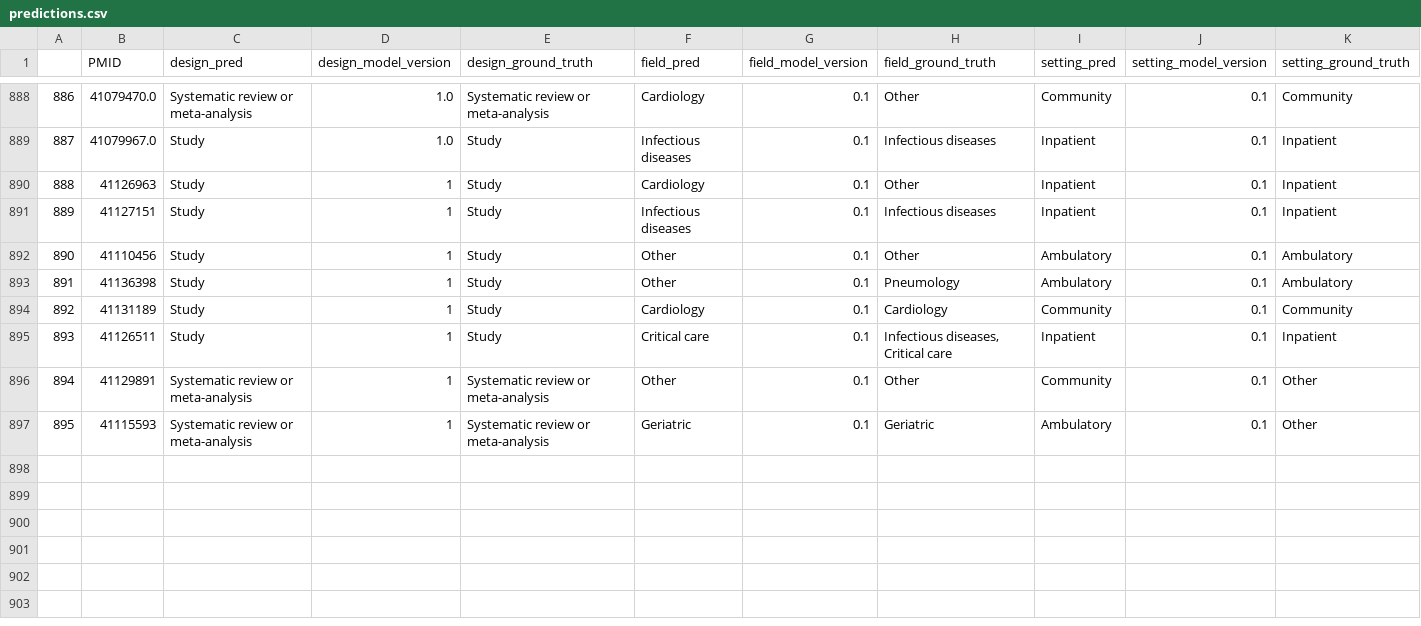
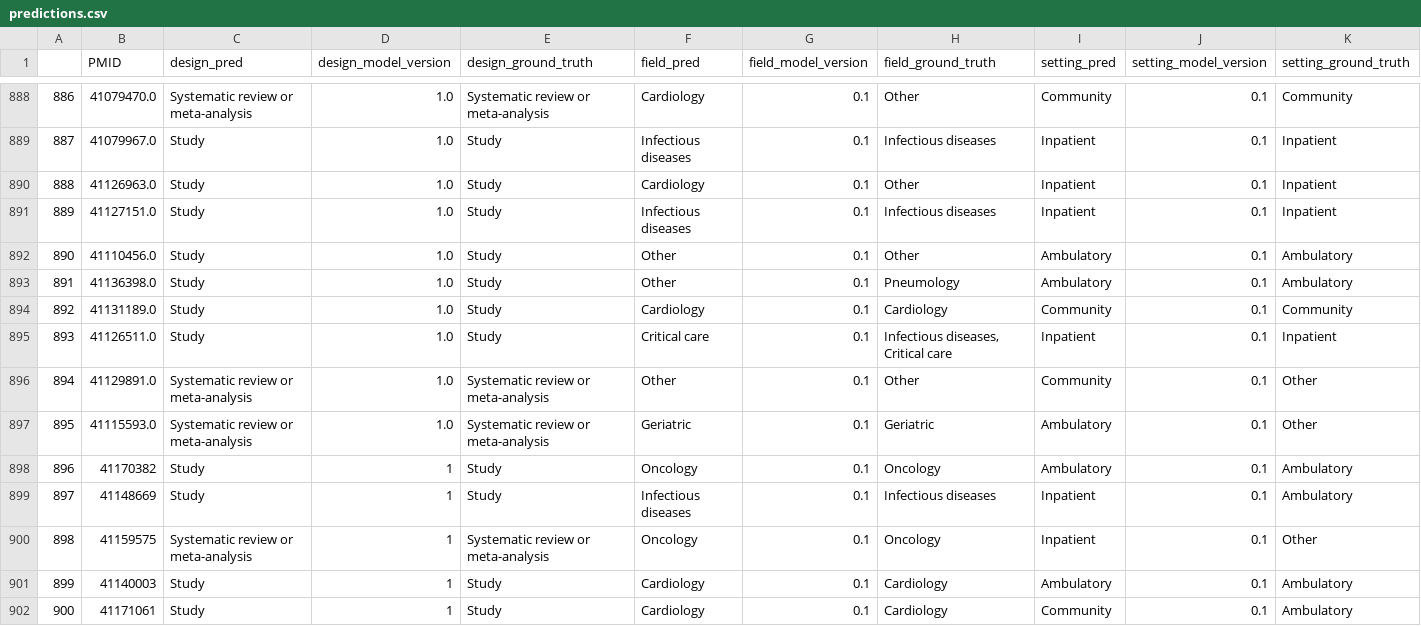
Before and after one commit to urppchusj/impactpharmacie, a CSV file: data/second_gen/predictions.csv, drawn as a sheet; only a part is shown, gaps mark what is left out.

```diff
--- a/data/second_gen/predictions.csv
+++ b/data/second_gen/predictions.csv
@@ -889,9 +889,14 @@
 887,41079967.0,Study,1.0,Study,Infectious diseases,0.1,Infectious diseases,Inpatient,0.1,Inpatient
-888,41126963,Study,1,Study,Cardiology,0.1,Other,Inpatient,0.1,Inpatient
-889,41127151,Study,1,Study,Infectious diseases,0.1,Infectious diseases,Inpatient,0.1,Inpatient
-890,41110456,Study,1,Study,Other,0.1,Other,Ambulatory,0.1,Ambulatory
-891,41136398,Study,1,Study,Other,0.1,Pneumology,Ambulatory,0.1,Ambulatory
-892,41131189,Study,1,Study,Cardiology,0.1,Cardiology,Community,0.1,Community
-893,41126511,Study,1,Study,Critical care,0.1,"Infectious diseases, Critical care",Inpatient,0.1,Inpatient
-894,41129891,Systematic review or meta-analysis,1,Systematic review or meta-analysis,Other,0.1,Other,Community,0.1,Other
-895,41115593,Systematic review or meta-analysis,1,Systematic review or meta-analysis,Geriatric,0.1,Geriatric,Ambulatory,0.1,Other
+888,41126963.0,Study,1.0,Study,Cardiology,0.1,Other,Inpatient,0.1,Inpatient
+889,41127151.0,Study,1.0,Study,Infectious diseases,0.1,Infectious diseases,Inpatient,0.1,Inpatient
+890,41110456.0,Study,1.0,Study,Other,0.1,Other,Ambulatory,0.1,Ambulatory
+891,41136398.0,Study,1.0,Study,Other,0.1,Pneumology,Ambulatory,0.1,Ambulatory
+892,41131189.0,Study,1.0,Study,Cardiology,0.1,Cardiology,Community,0.1,Community
+893,41126511.0,Study,1.0,Study,Critical care,0.1,"Infectious diseases, Critical care",Inpatient,0.1,Inpatient
+894,41129891.0,Systematic review or meta-analysis,1.0,Systematic review or meta-analysis,Other,0.1,Other,Community,0.1,Other
+895,41115593.0,Systematic review or meta-analysis,1.0,Systematic review or meta-analysis,Geriatric,0.1,Geriatric,Ambulatory,0.1,Other
+896,41170382,Study,1,Study,Oncology,0.1,Oncology,Ambulatory,0.1,Ambulatory
+897,41148669,Study,1,Study,Infectious diseases,0.1,Infectious diseases,Inpatient,0.1,Ambulatory
+898,41159575,Systematic review or meta-analysis,1,Systematic review or meta-analysis,Oncology,0.1,Oncology,Inpatient,0.1,Other
+899,41140003,Study,1,Study,Cardiology,0.1,Cardiology,Ambulatory,0.1,Ambulatory
+900,41171061,Study,1,Study,Cardiology,0.1,Cardiology,Community,0.1,Ambulatory
```
Also changed, not shown: data/second_gen/extraction_log.csv, 2 other files.
